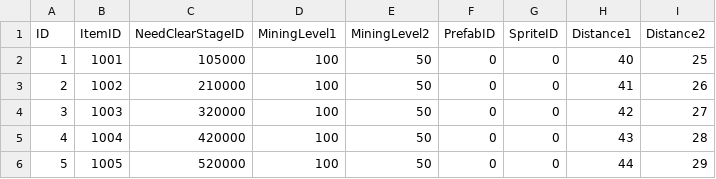
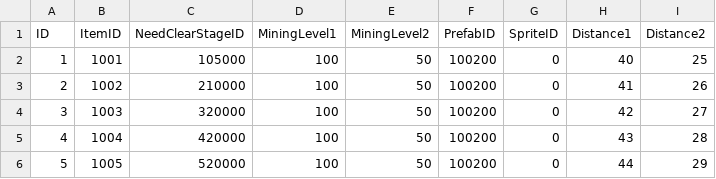
Before and after one commit to jikwang-park/SpaceMiner, a CSV file: Unity/Assets/Addressables/DataTables/PlanetTable.csv, drawn as a sheet.

```diff
--- a/Unity/Assets/Addressables/DataTables/PlanetTable.csv
+++ b/Unity/Assets/Addressables/DataTables/PlanetTable.csv
@@ -1,6 +1,6 @@
 ID,ItemID,NeedClearStageID,MiningLevel1,MiningLevel2,PrefabID,SpriteID,Distance1,Distance2
-1,1001,105000,100,50,0,0,40,25
-2,1002,210000,100,50,0,0,41,26
-3,1003,320000,100,50,0,0,42,27
-4,1004,420000,100,50,0,0,43,28
-5,1005,520000,100,50,0,0,44,29
+1,1001,105000,100,50,100200,0,40,25
+2,1002,210000,100,50,100200,0,41,26
+3,1003,320000,100,50,100200,0,42,27
+4,1004,420000,100,50,100200,0,43,28
+5,1005,520000,100,50,100200,0,44,29
```
Also changed, not shown: 23 other files.
